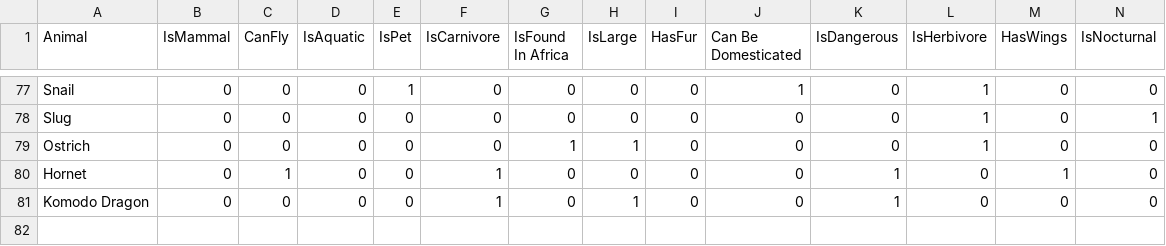
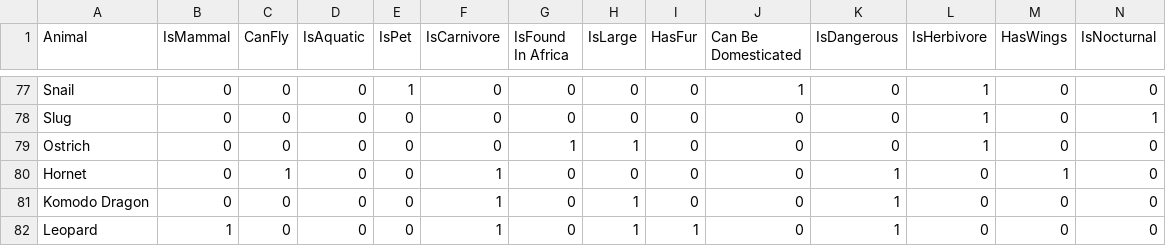
Before and after one commit to 77RedX/Guessify, a CSV file: dataset.csv, drawn as a sheet; only a part is shown, gaps mark what is left out; rows hold the shown columns only; the diff names each change by its address in the sheet, - before the commit and + after, or states it on an @@ line.

```diff
--- a/dataset.csv
+++ b/dataset.csv
+row 82: Leopard | 1 | 0 | 0 | 0 | 1 | 0 | 1 | 1 | 0 | 1 | 0 | 0 | 0
```
Also changed, not shown: 2 other files.
